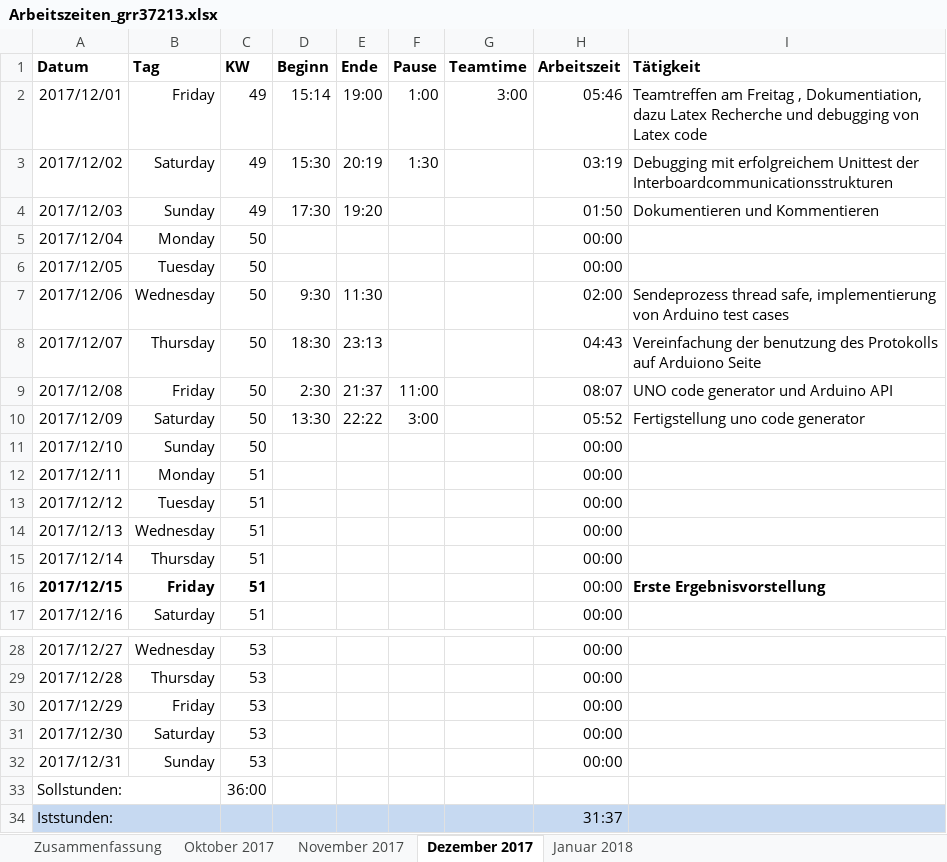
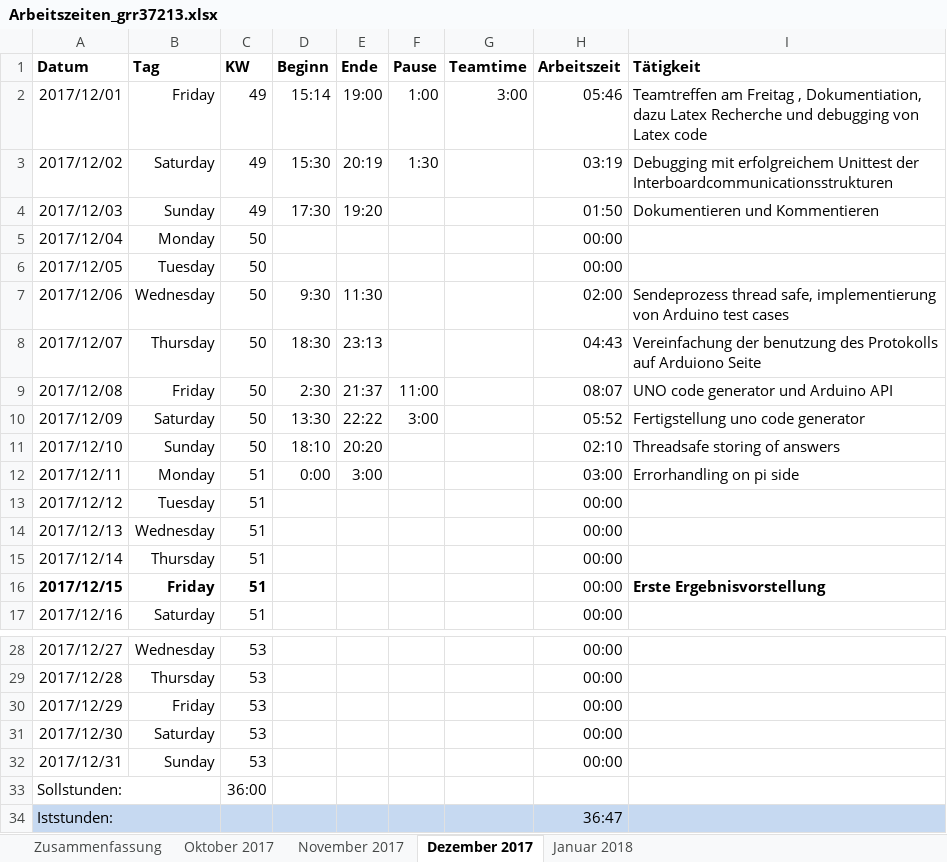
Before and after one commit to scd42636/DT_WS1718_02_StarCar, an Excel workbook: dokumentation/arbeitszeiten/Arbeitszeiten_grr37213.xlsx, sheet Dezember 2017, drawn as a sheet; only a part is shown, gaps mark what is left out; values as stored, in another font and other column widths than the file's, no borders; conditional formats not drawn; the diff names each change by its address in the sheet, - before the commit and + after, or states it on an @@ line.

Commit message:
arbeitszeit

```diff
--- a/dokumentation/arbeitszeiten/Arbeitszeiten_grr37213.xlsx (sheet Dezember 2017)
+++ b/dokumentation/arbeitszeiten/Arbeitszeiten_grr37213.xlsx (sheet Dezember 2017)
-D11 (Beginn): (empty)
+D11 (Beginn): 18:10
-E11 (Ende): (empty)
+E11 (Ende): 20:20
-H11 (Arbeitszeit): 00:00
+H11 (Arbeitszeit): 02:10
-I11 (Tätigkeit): (empty)
+I11 (Tätigkeit): Threadsafe storing of answers
-D12 (Beginn): (empty)
+D12 (Beginn): 0:00
-E12 (Ende): (empty)
+E12 (Ende): 3:00
-H12 (Arbeitszeit): 00:00
+H12 (Arbeitszeit): 03:00
-I12 (Tätigkeit): (empty)
+I12 (Tätigkeit): Errorhandling on pi side
-H34 (Arbeitszeit): 31:37
+H34 (Arbeitszeit): 36:47
```
Also changed, not shown: sheet Zusammenfassung.
